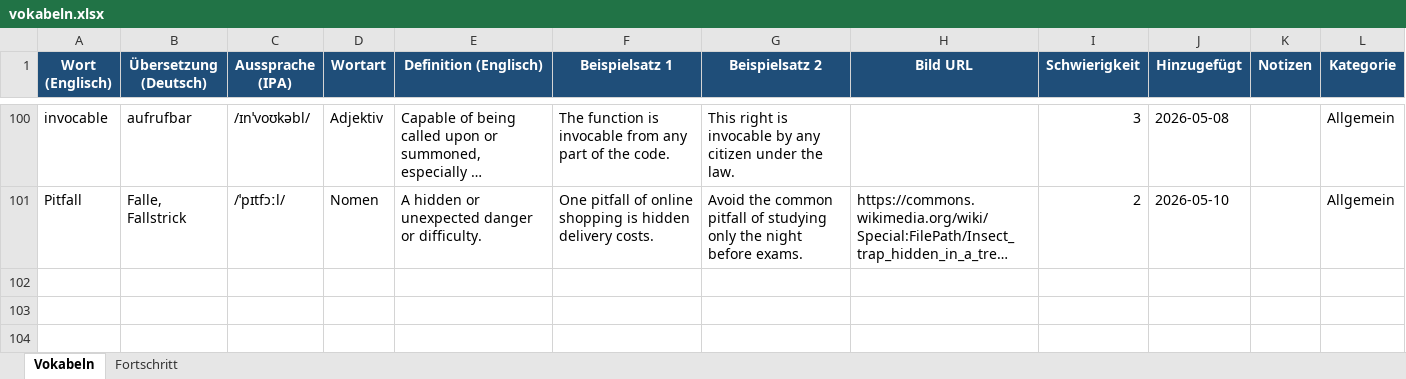
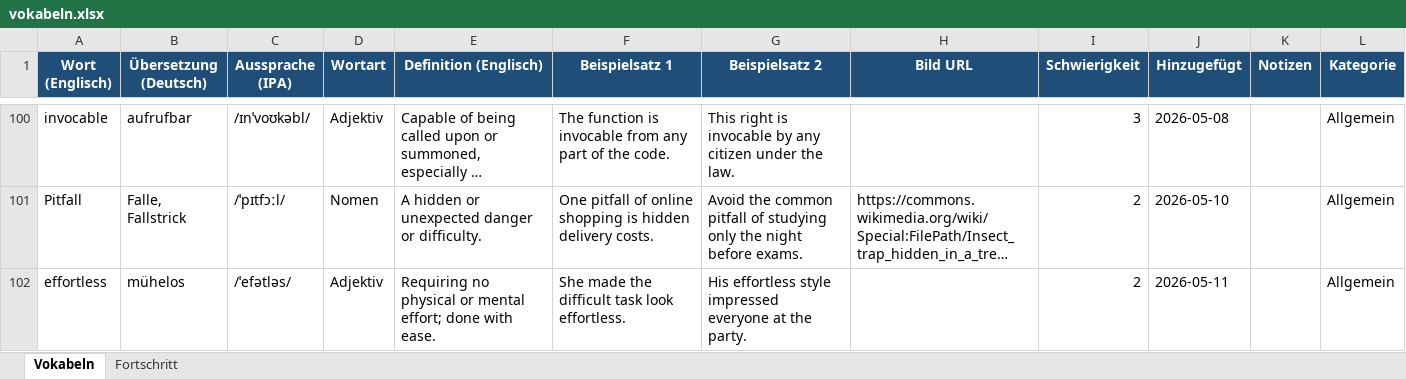
Before and after one commit to timlbclaude/Englishtrainer, an Excel workbook: vokabeln.xlsx, sheet Vokabeln, drawn as a sheet; only a part is shown, gaps mark what is left out; long unchanged cells end in …; values as stored, in another font and other column widths than the file's, no borders; the diff names each change by its address in the sheet, - before the commit and + after, or states it on an @@ line.

Commit message:
ETA: Neues Wort aus Issue #24

```diff
--- a/vokabeln.xlsx (sheet Vokabeln)
+++ b/vokabeln.xlsx (sheet Vokabeln)
+row 102: effortless | mühelos | /ˈefətləs/ | Adjektiv | Requiring no physical or mental effort; done with ease. | She made the difficult task look effortless. | His effortless style impressed everyone at the party. |  | 2 | 2026-05-11 |  | Allgemein
```
Also changed, not shown: 1 other file.
